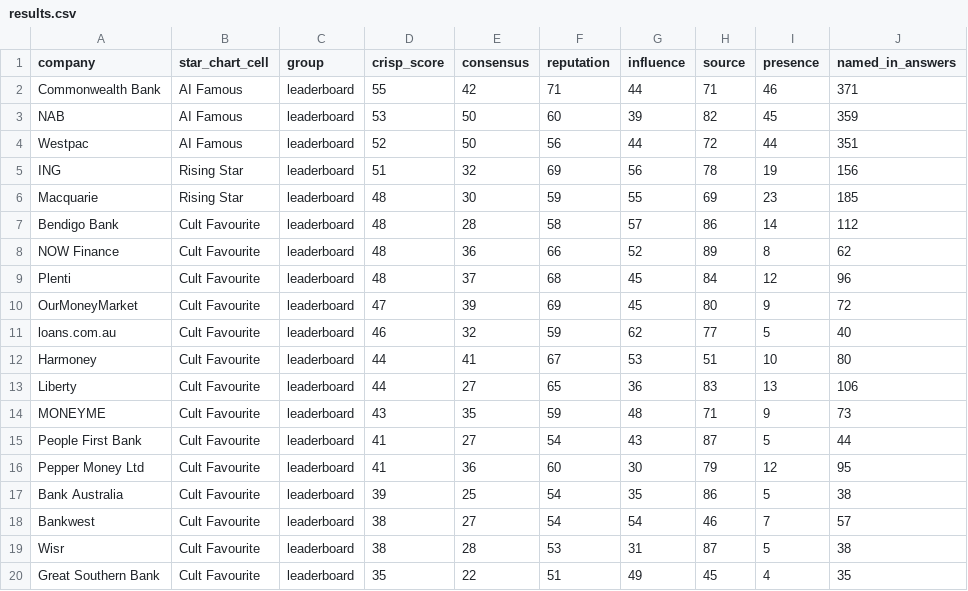
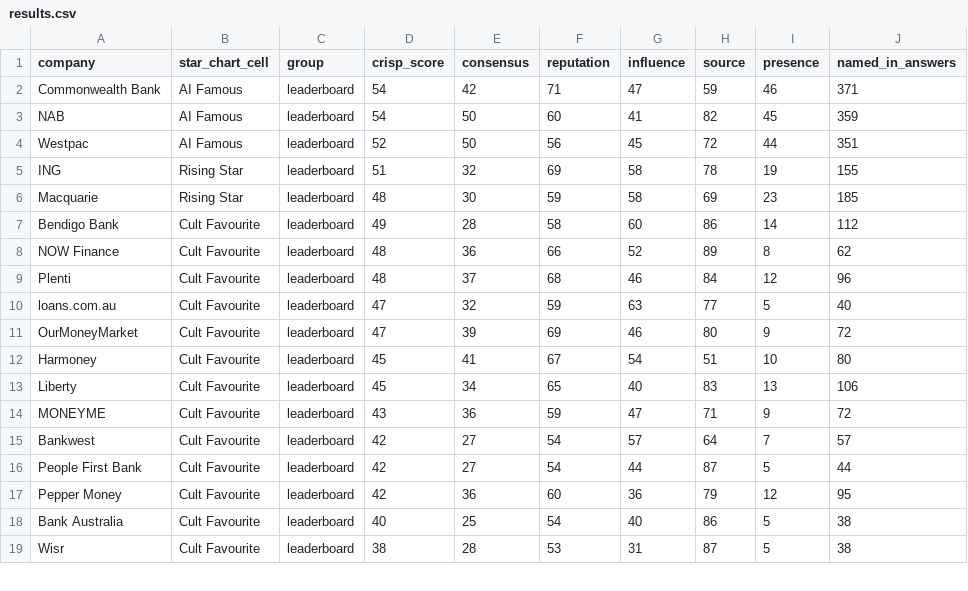
Before and after one commit to Third-Hemisphere-PL/ai-authority-index-data, a CSV file: editions/personal-lending/edition-1/results.csv, drawn as a sheet; only a part is shown; the diff covers the shown part only.

```diff
--- a/editions/personal-lending/edition-1/results.csv
+++ b/editions/personal-lending/edition-1/results.csv
@@ -1,20 +1,19 @@
 company,star_chart_cell,group,crisp_score,consensus,reputation,influence,source,presence,named_in_answers
-Commonwealth Bank,AI Famous,leaderboard,55,42,71,44,71,46,371
-NAB,AI Famous,leaderboard,53,50,60,39,82,45,359
-Westpac,AI Famous,leaderboard,52,50,56,44,72,44,351
-ING,Rising Star,leaderboard,51,32,69,56,78,19,156
-Macquarie,Rising Star,leaderboard,48,30,59,55,69,23,185
-Bendigo Bank,Cult Favourite,leaderboard,48,28,58,57,86,14,112
+Commonwealth Bank,AI Famous,leaderboard,54,42,71,47,59,46,371
+NAB,AI Famous,leaderboard,54,50,60,41,82,45,359
+Westpac,AI Famous,leaderboard,52,50,56,45,72,44,351
+ING,Rising Star,leaderboard,51,32,69,58,78,19,155
+Macquarie,Rising Star,leaderboard,48,30,59,58,69,23,185
+Bendigo Bank,Cult Favourite,leaderboard,49,28,58,60,86,14,112
 NOW Finance,Cult Favourite,leaderboard,48,36,66,52,89,8,62
-Plenti,Cult Favourite,leaderboard,48,37,68,45,84,12,96
-OurMoneyMarket,Cult Favourite,leaderboard,47,39,69,45,80,9,72
-loans.com.au,Cult Favourite,leaderboard,46,32,59,62,77,5,40
-Harmoney,Cult Favourite,leaderboard,44,41,67,53,51,10,80
-Liberty,Cult Favourite,leaderboard,44,27,65,36,83,13,106
-MONEYME,Cult Favourite,leaderboard,43,35,59,48,71,9,73
-People First Bank,Cult Favourite,leaderboard,41,27,54,43,87,5,44
-Pepper Money Ltd,Cult Favourite,leaderboard,41,36,60,30,79,12,95
-Bank Australia,Cult Favourite,leaderboard,39,25,54,35,86,5,38
-Bankwest,Cult Favourite,leaderboard,38,27,54,54,46,7,57
+Plenti,Cult Favourite,leaderboard,48,37,68,46,84,12,96
+loans.com.au,Cult Favourite,leaderboard,47,32,59,63,77,5,40
+OurMoneyMarket,Cult Favourite,leaderboard,47,39,69,46,80,9,72
+Harmoney,Cult Favourite,leaderboard,45,41,67,54,51,10,80
+Liberty,Cult Favourite,leaderboard,45,34,65,40,83,13,106
+MONEYME,Cult Favourite,leaderboard,43,36,59,47,71,9,72
+Bankwest,Cult Favourite,leaderboard,42,27,54,57,64,7,57
+People First Bank,Cult Favourite,leaderboard,42,27,54,44,87,5,44
+Pepper Money,Cult Favourite,leaderboard,42,36,60,36,79,12,95
+Bank Australia,Cult Favourite,leaderboard,40,25,54,40,86,5,38
 Wisr,Cult Favourite,leaderboard,38,28,53,31,87,5,38
-Great Southern Bank,Cult Favourite,leaderboard,35,22,51,49,45,4,35
```
Also changed, not shown: 7 added rows, 4 removed rows and 7 edited cells elsewhere in this file, 1 other file.
